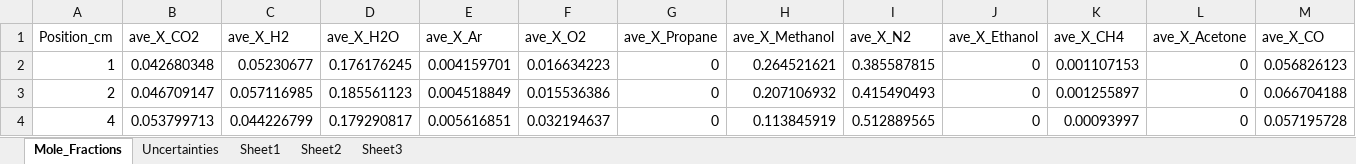
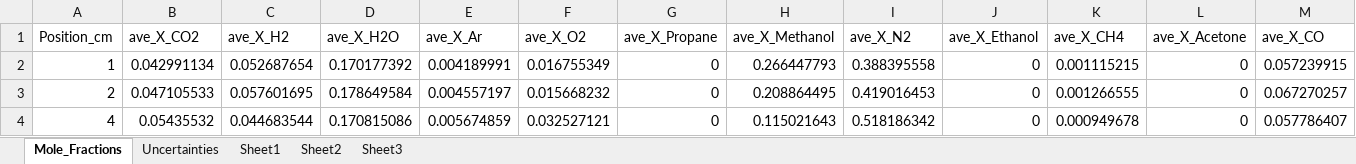
Before and after one commit to rlfalken/Pool_Fires, an Excel workbook: Methanol/AVE_MOL_FRAC.xlsx, sheet Mole_Fractions, drawn as a sheet; only a part is shown; values as stored, in another font and other column widths than the file's, no borders; the diff covers the shown part only; the diff names each change by its address in the sheet, - before the commit and + after, or states it on an @@ line.

Commit message:
Updated Methanol Files

```diff
--- a/Methanol/AVE_MOL_FRAC.xlsx (sheet Mole_Fractions)
+++ b/Methanol/AVE_MOL_FRAC.xlsx (sheet Mole_Fractions)
-B2 (ave_X_CO2): 0.042680348
+B2 (ave_X_CO2): 0.042991134
-C2 (ave_X_H2): 0.05230677
+C2 (ave_X_H2): 0.052687654
-D2 (ave_X_H2O): 0.176176245
+D2 (ave_X_H2O): 0.170177392
-E2 (ave_X_Ar): 0.004159701
+E2 (ave_X_Ar): 0.004189991
-F2 (ave_X_O2): 0.016634223
+F2 (ave_X_O2): 0.016755349
-H2 (ave_X_Methanol): 0.264521621
+H2 (ave_X_Methanol): 0.266447793
-I2 (ave_X_N2): 0.385587815
+I2 (ave_X_N2): 0.388395558
-K2 (ave_X_CH4): 0.001107153
+K2 (ave_X_CH4): 0.001115215
-M2 (ave_X_CO): 0.056826123
+M2 (ave_X_CO): 0.057239915
-B3 (ave_X_CO2): 0.046709147
+B3 (ave_X_CO2): 0.047105533
-C3 (ave_X_H2): 0.057116985
+C3 (ave_X_H2): 0.057601695
-D3 (ave_X_H2O): 0.185561123
+D3 (ave_X_H2O): 0.178649584
-E3 (ave_X_Ar): 0.004518849
+E3 (ave_X_Ar): 0.004557197
-F3 (ave_X_O2): 0.015536386
+F3 (ave_X_O2): 0.015668232
-H3 (ave_X_Methanol): 0.207106932
+H3 (ave_X_Methanol): 0.208864495
-I3 (ave_X_N2): 0.415490493
+I3 (ave_X_N2): 0.419016453
-K3 (ave_X_CH4): 0.001255897
+K3 (ave_X_CH4): 0.001266555
-M3 (ave_X_CO): 0.066704188
+M3 (ave_X_CO): 0.067270257
-B4 (ave_X_CO2): 0.053799713
+B4 (ave_X_CO2): 0.05435532
-C4 (ave_X_H2): 0.044226799
+C4 (ave_X_H2): 0.044683544
-D4 (ave_X_H2O): 0.179290817
+D4 (ave_X_H2O): 0.170815086
-E4 (ave_X_Ar): 0.005616851
+E4 (ave_X_Ar): 0.005674859
-F4 (ave_X_O2): 0.032194637
+F4 (ave_X_O2): 0.032527121
-H4 (ave_X_Methanol): 0.113845919
+H4 (ave_X_Methanol): 0.115021643
-I4 (ave_X_N2): 0.512889565
+I4 (ave_X_N2): 0.518186342
-K4 (ave_X_CH4): 0.00093997
+K4 (ave_X_CH4): 0.000949678
-M4 (ave_X_CO): 0.057195728
+M4 (ave_X_CO): 0.057786407
```
Also changed, not shown: 40 edited cells elsewhere in this sheet, sheet Uncertainties, Methanol/AVE_MASS_FRAC.xlsx, Methanol/MIXTURE_FRAC.xlsx, 8 other files.
